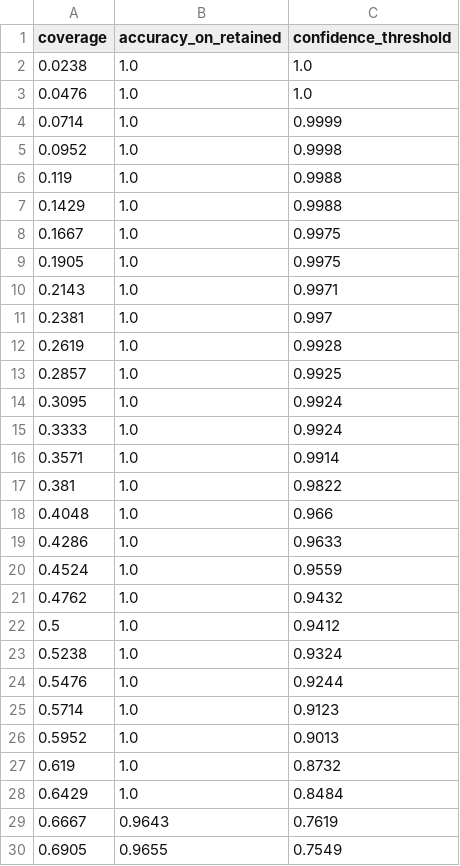
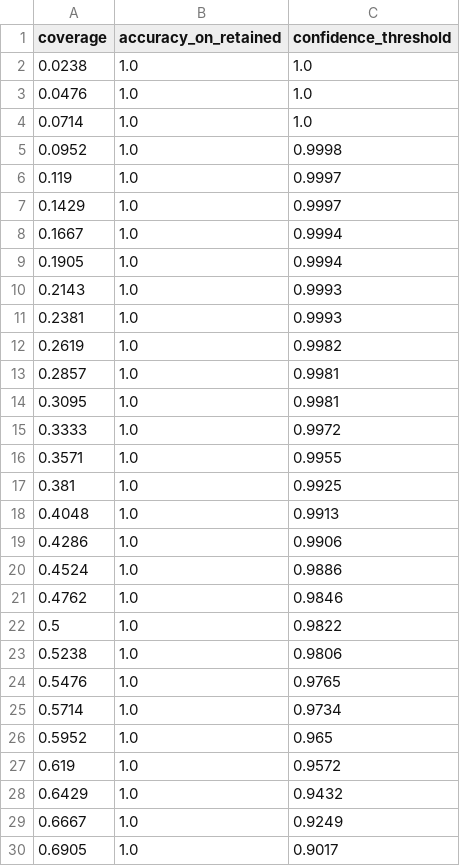
Before and after one commit to ahmedanees-m/discern, a CSV file: bench/track3_risk_coverage.csv, drawn as a sheet; only a part is shown; the diff covers the shown part only.

```diff
--- a/bench/track3_risk_coverage.csv
+++ b/bench/track3_risk_coverage.csv
@@ -3,28 +3,28 @@ coverage,accuracy_on_retained,confidence_threshold
 0.0476,1.0,1.0
-0.0714,1.0,0.9999
+0.0714,1.0,1.0
 0.0952,1.0,0.9998
-0.119,1.0,0.9988
-0.1429,1.0,0.9988
-0.1667,1.0,0.9975
-0.1905,1.0,0.9975
-0.2143,1.0,0.9971
-0.2381,1.0,0.997
-0.2619,1.0,0.9928
-0.2857,1.0,0.9925
-0.3095,1.0,0.9924
-0.3333,1.0,0.9924
-0.3571,1.0,0.9914
-0.381,1.0,0.9822
-0.4048,1.0,0.966
-0.4286,1.0,0.9633
-0.4524,1.0,0.9559
-0.4762,1.0,0.9432
-0.5,1.0,0.9412
-0.5238,1.0,0.9324
-0.5476,1.0,0.9244
-0.5714,1.0,0.9123
-0.5952,1.0,0.9013
-0.619,1.0,0.8732
-0.6429,1.0,0.8484
-0.6667,0.9643,0.7619
-0.6905,0.9655,0.7549
+0.119,1.0,0.9997
+0.1429,1.0,0.9997
+0.1667,1.0,0.9994
+0.1905,1.0,0.9994
+0.2143,1.0,0.9993
+0.2381,1.0,0.9993
+0.2619,1.0,0.9982
+0.2857,1.0,0.9981
+0.3095,1.0,0.9981
+0.3333,1.0,0.9972
+0.3571,1.0,0.9955
+0.381,1.0,0.9925
+0.4048,1.0,0.9913
+0.4286,1.0,0.9906
+0.4524,1.0,0.9886
+0.4762,1.0,0.9846
+0.5,1.0,0.9822
+0.5238,1.0,0.9806
+0.5476,1.0,0.9765
+0.5714,1.0,0.9734
+0.5952,1.0,0.965
+0.619,1.0,0.9572
+0.6429,1.0,0.9432
+0.6667,1.0,0.9249
+0.6905,1.0,0.9017
```
Also changed, not shown: 26 edited cells elsewhere in this file, 4 other files.
